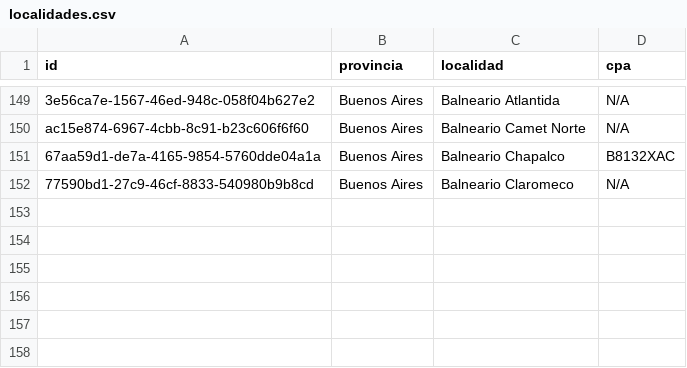
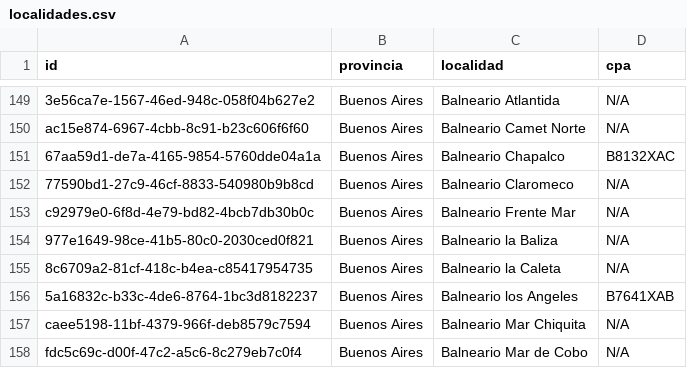
Before and after one commit to palta-app/codigo-postal-argentino, a CSV file: src/data/localidades.csv, drawn as a sheet; only a part is shown, gaps mark what is left out; the diff names each change by its address in the sheet, - before the commit and + after, or states it on an @@ line.

```diff
--- a/src/data/localidades.csv
+++ b/src/data/localidades.csv
+row 153: c92979e0-6f8d-4e79-bd82-4bcb7db30b0c | Buenos Aires | Balneario Frente Mar | N/A
+row 154: 977e1649-98ce-41b5-80c0-2030ced0f821 | Buenos Aires | Balneario la Baliza | N/A
+row 155: 8c6709a2-81cf-418c-b4ea-c85417954735 | Buenos Aires | Balneario la Caleta | N/A
+row 156: 5a16832c-b33c-4de6-8764-1bc3d8182237 | Buenos Aires | Balneario los Angeles | B7641XAB
+row 157: caee5198-11bf-4379-966f-deb8579c7594 | Buenos Aires | Balneario Mar Chiquita | N/A
+row 158: fdc5c69c-d00f-47c2-a5c6-8c279eb7c0f4 | Buenos Aires | Balneario Mar de Cobo | N/A
```
Also changed, not shown: 2 other files.
